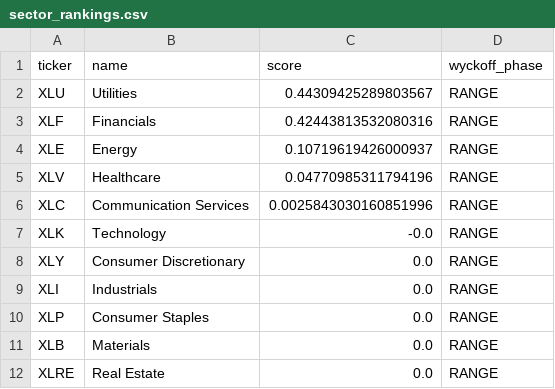
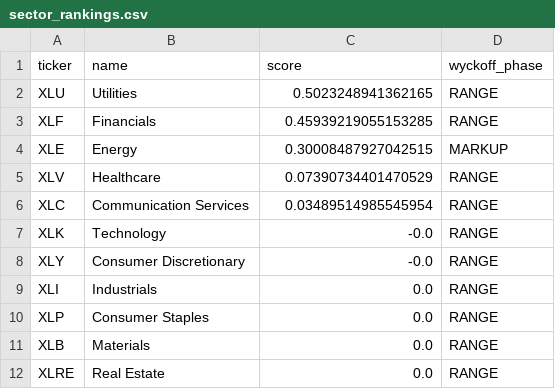
Before and after one commit to bledabladis-png/radar-cazador-silencioso, a CSV file: outputs/sector_rankings.csv, drawn as a sheet.

```diff
--- a/outputs/sector_rankings.csv
+++ b/outputs/sector_rankings.csv
@@ -1,9 +1,9 @@
 ticker,name,score,wyckoff_phase
-XLU,Utilities,0.44309425289803567,RANGE
-XLF,Financials,0.42443813532080316,RANGE
-XLE,Energy,0.10719619426000937,RANGE
-XLV,Healthcare,0.04770985311794196,RANGE
-XLC,Communication Services,0.0025843030160851996,RANGE
+XLU,Utilities,0.5023248941362165,RANGE
+XLF,Financials,0.45939219055153285,RANGE
+XLE,Energy,0.30008487927042515,MARKUP
+XLV,Healthcare,0.07390734401470529,RANGE
+XLC,Communication Services,0.03489514985545954,RANGE
 XLK,Technology,-0.0,RANGE
-XLY,Consumer Discretionary,0.0,RANGE
+XLY,Consumer Discretionary,-0.0,RANGE
 XLI,Industrials,0.0,RANGE
```
Also changed, not shown: outputs/analisis_lideres.csv, outputs/macro_regime.csv, 16 other files.
